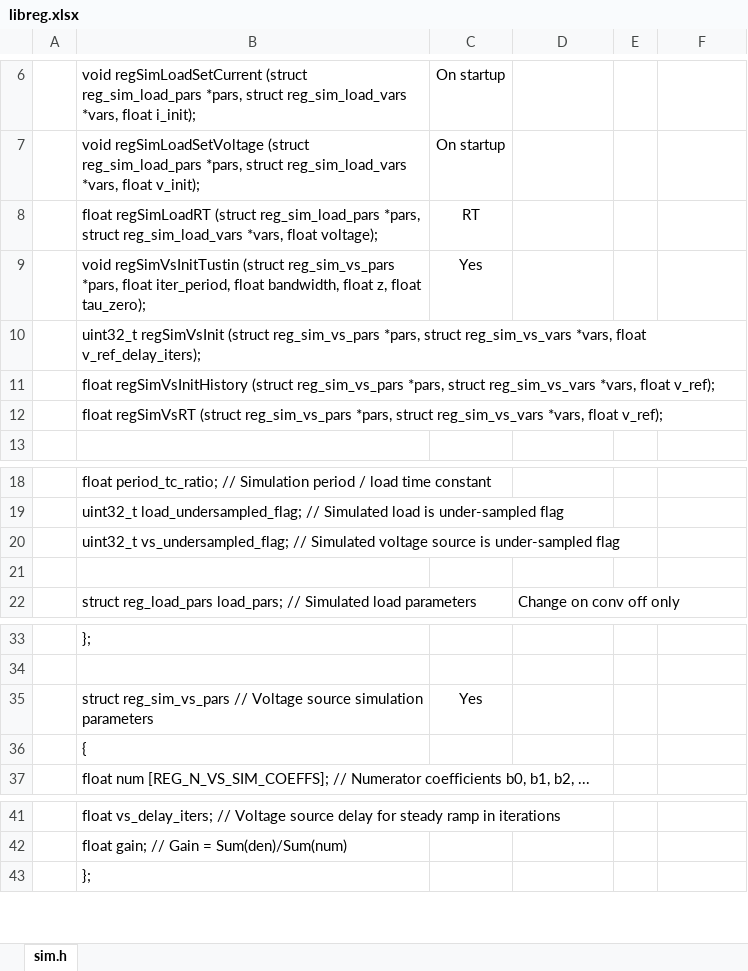
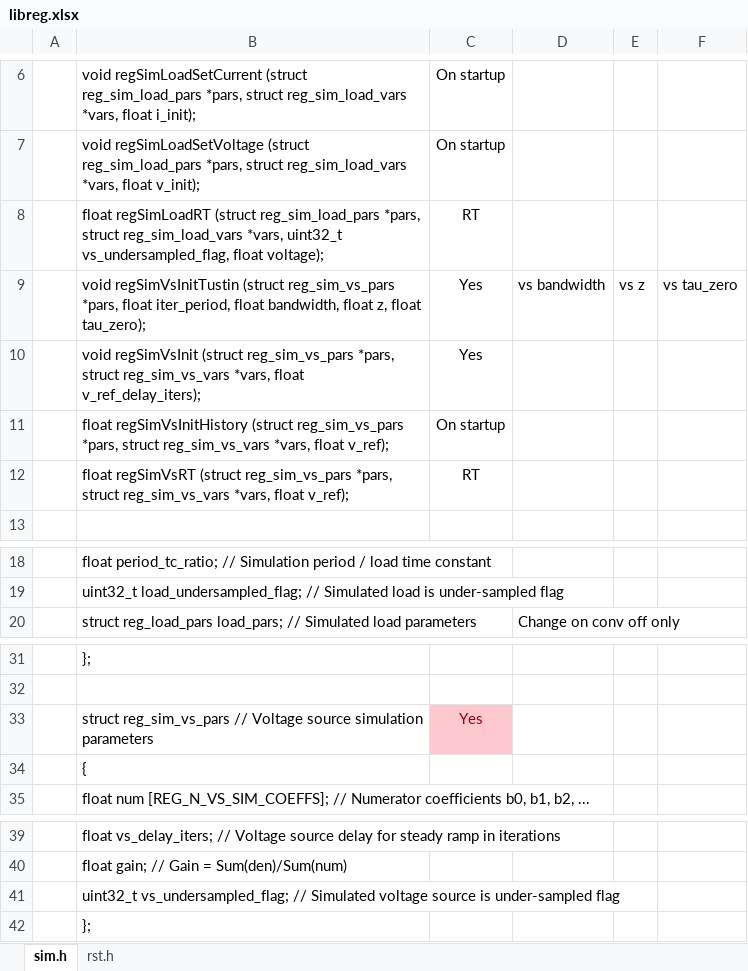
Before and after one commit to krystian-wojtas/cclibs, an Excel workbook: libcc/resources/libreg.xlsx, sheet sim.h, drawn as a sheet; only a part is shown, gaps mark what is left out; values as stored, in another font and other column widths than the file's, no borders; removed rows and columns are numbered as before the commit, all else as after; the diff names each change by its address in the sheet, - before the commit and + after, or states it on an @@ line.

```diff
--- a/libcc/resources/libreg.xlsx (sheet sim.h)
+++ b/libcc/resources/libreg.xlsx (sheet sim.h)
+sheet tab: rst.h
-B8: …reg_sim_load_vars *vars, float voltage);
+B8: …reg_sim_load_vars *vars, uint32_t vs_undersampled_flag, float voltage);
+row 9:  | void regSimVsInitTustin (struct reg_sim_vs_pars *pars, float iter_period, float bandwidth, float z, float tau_zero); | Yes | vs bandwidth | vs z | vs tau_zero
-B10: void regSimVsInitTustin (struct reg_sim_vs_pars *pars, float iter_period, float bandwidth, float z, float tau_zero);
+B10: void regSimVsInit (struct reg_sim_vs_pars *pars, struct reg_sim_vs_vars *vars, float v_ref_delay_iters);
-row 10:  | uint32_t regSimVsInit (struct reg_sim_vs_pars *pars, struct reg_sim_vs_vars *vars, float v_ref_delay_iters);
-C11: (empty)
+C11: On startup
-C12: (empty)
+C12: RT
-row 21: (empty)
@@ C33 fill: none → #FFC7CE, text colour: black → #9C0006 @@
@@ row 20 moved to row 41: uint32_t vs_undersampled_flag; // Simula… @@
```
